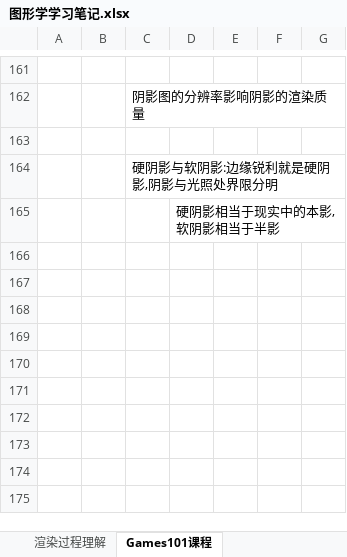
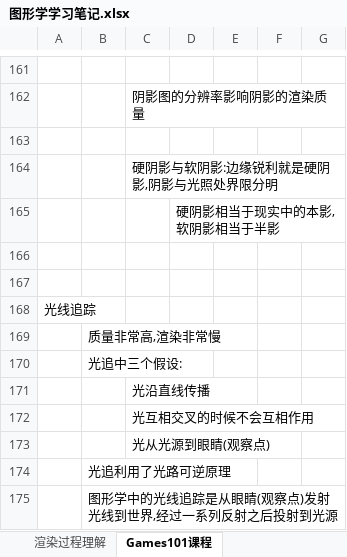
Before and after one commit to MythGalaxy/D3D12Render, an Excel workbook: 图形学学习笔记.xlsx, sheet Games101课程, drawn as a sheet; only a part is shown, gaps mark what is left out; values as stored, in another font and other column widths than the file's, no borders; the diff names each change by its address in the sheet, - before the commit and + after, or states it on an @@ line.

Commit message:
update

```diff
--- a/图形学学习笔记.xlsx (sheet Games101课程)
+++ b/图形学学习笔记.xlsx (sheet Games101课程)
+row 166: (empty)
+row 167: (empty)
+row 168: 光线追踪
+row 169:  | 质量非常高,渲染非常慢
+row 170:  | 光追中三个假设:
+row 171:  |  | 光沿直线传播
+row 172:  |  | 光互相交叉的时候不会互相作用
+row 173:  |  | 光从光源到眼睛(观察点)
+row 174:  | 光追利用了光路可逆原理
+row 175:  | 图形学中的光线追踪是从眼睛(观察点)发射光线到世界,经过一系列反射之后投射到光源
```
